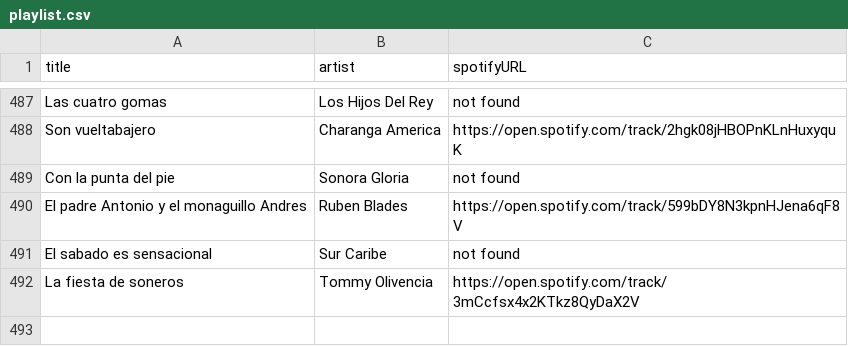
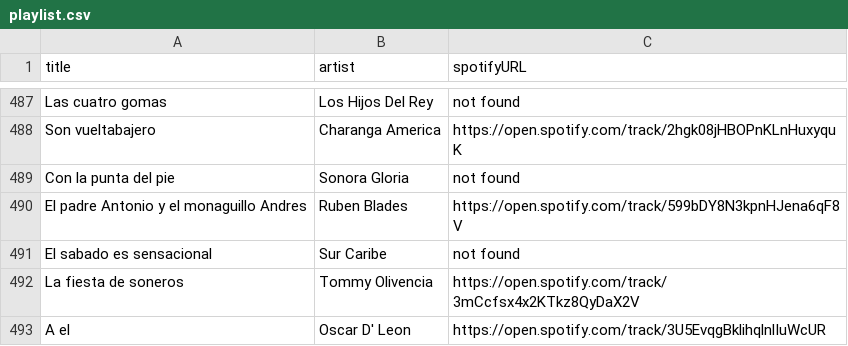
Before and after one commit to albertollamaso/best-salsa-brava-playlist, a CSV file: playlist.csv, drawn as a sheet; only a part is shown, gaps mark what is left out; the diff names each change by its address in the sheet, - before the commit and + after, or states it on an @@ line.

```diff
--- a/playlist.csv
+++ b/playlist.csv
+row 493: A el | Oscar D' Leon | https://open.spotify.com/track/3U5EvqgBklihqlnlIuWcUR
```
Also changed, not shown: 1 other file.
